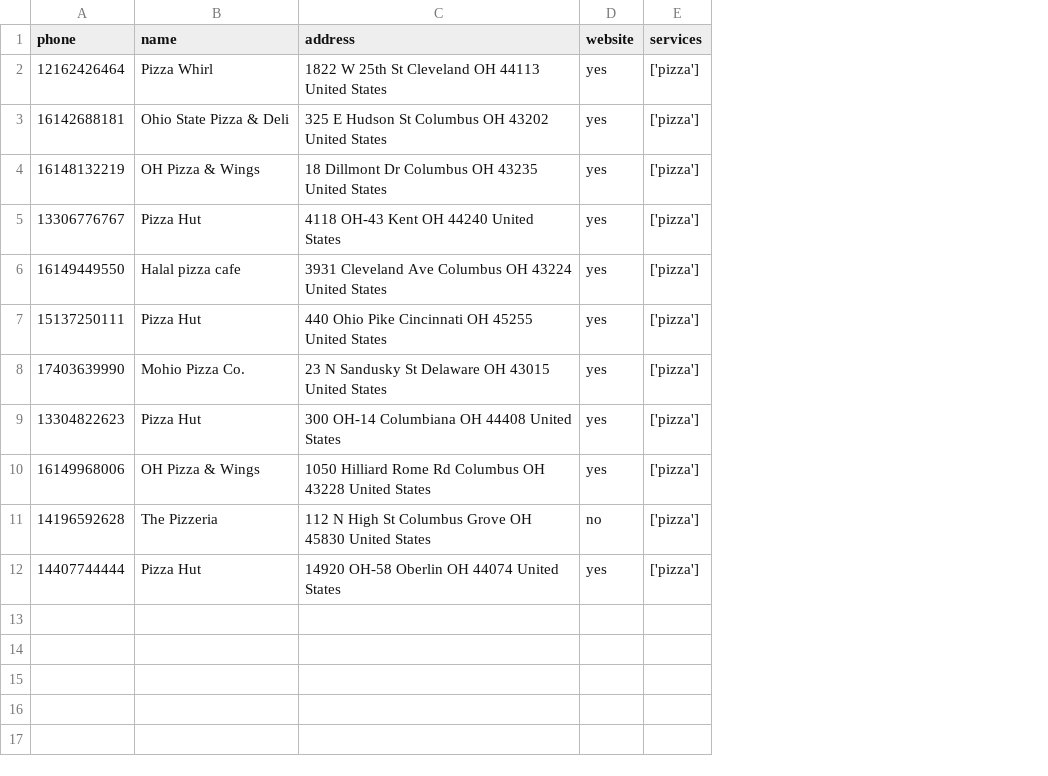
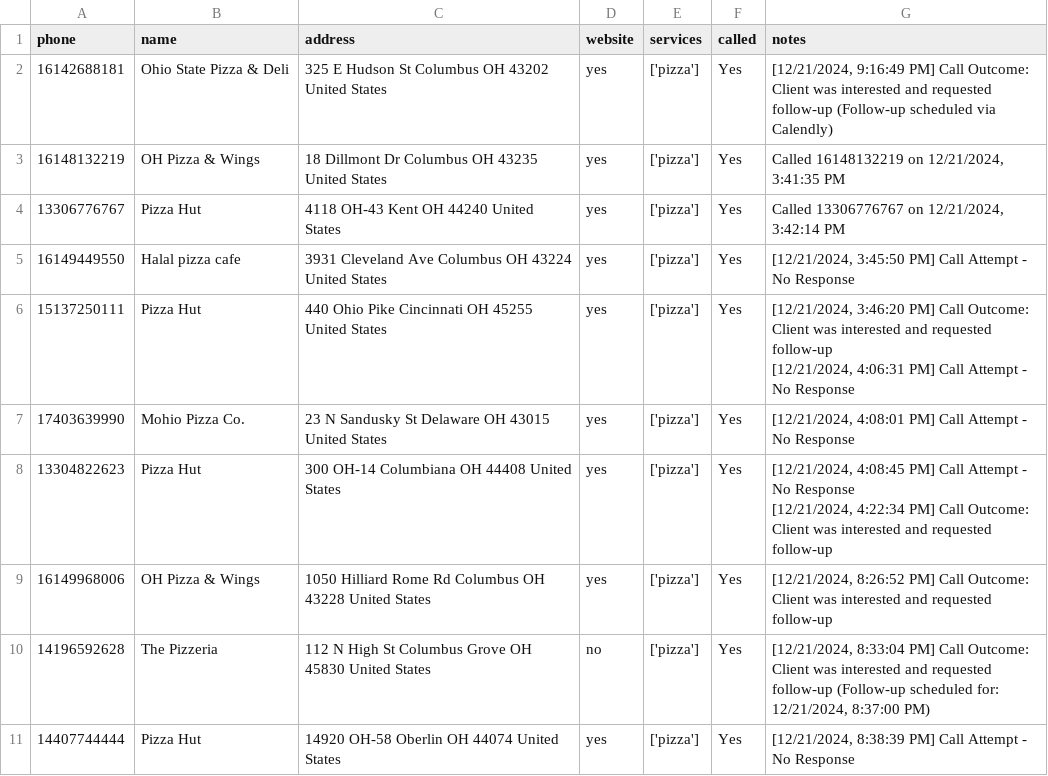
Before and after one commit to Muhammadumar1671/callingapp, a CSV file: documents/y/split_1.csv, drawn as a sheet; removed rows and columns are numbered as before the commit, all else as after; ↵ is a line break in a cell; the diff names each change by its address in the sheet, - before the commit and + after, or states it on an @@ line.

```diff
--- a/documents/y/split_1.csv
+++ b/documents/y/split_1.csv
+column F (called), rows 2-11: all Yes
+column G (notes), rows 2-11: [12/21/2024, 9:16:49 PM] Call Outcome: Client was interested and requested follow-up (Follow-up scheduled via Calendly) | Called 16148132219 on 12/21/2024, 3:41:35 PM | Called 13306776767 on 12/21/2024, 3:42:14 PM | [12/21/2024, 3:45:50 PM] Call Attempt - No Response | [12/21/2024, 3:46:20 PM] Call Outcome: Client was interested and requested follow-up ↵ [12/21/2024, 4:06:31 PM] Call Attempt - No Response | [12/21/2024, 4:08:01 PM] Call Attempt - No Response | [12/21/2024, 4:08:45 PM] Call Attempt - No Response ↵ [12/21/2024, 4:22:34 PM] Call Outcome: Client was interested and requested follow-up | [12/21/2024, 8:26:52 PM] Call Outcome: Client was interested and requested follow-up | [12/21/2024, 8:33:04 PM] Call Outcome: Client was interested and requested follow-up (Follow-up scheduled for: 12/21/2024, 8:37:00 PM) | [12/21/2024, 8:38:39 PM] Call Attempt - No Response
-row 2: 12162426464 | Pizza Whirl | 1822 W 25th St Cleveland OH 44113 United States | yes | ['pizza']
```
Also changed, not shown: documents/y/split_2.csv, 10 other files.
